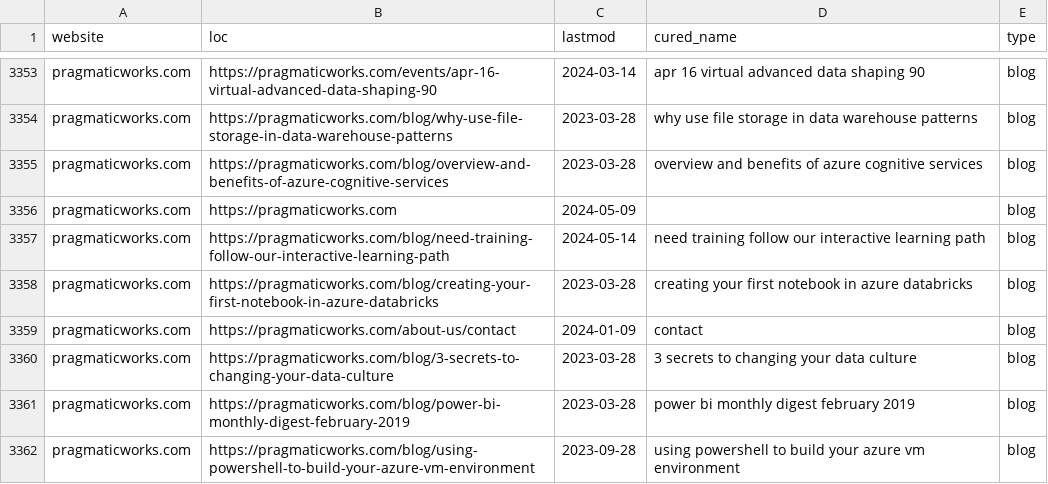
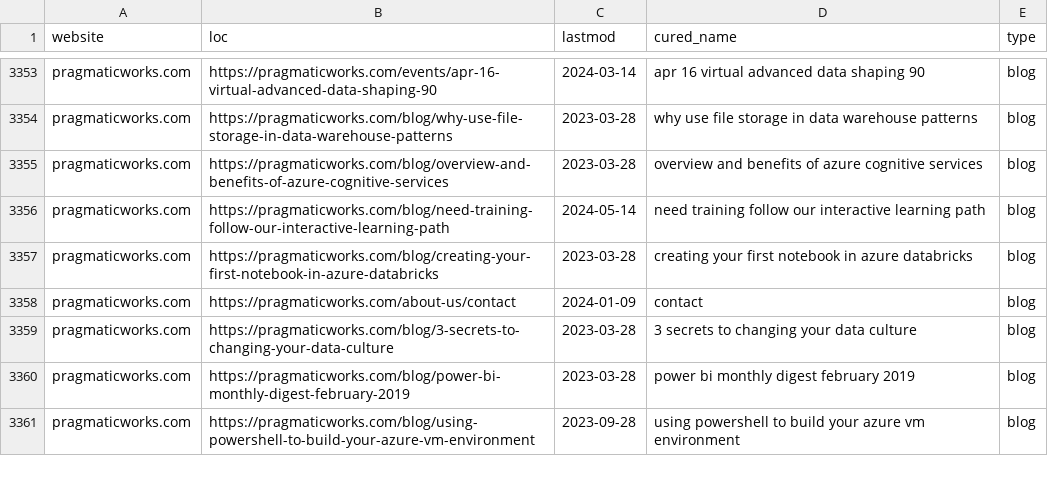
Before and after one commit to julian-passebecq/newsai_script, a CSV file: data/sitemap.csv, drawn as a sheet; only a part is shown, gaps mark what is left out; the diff covers the shown part only.

```diff
--- a/data/sitemap.csv
+++ b/data/sitemap.csv
@@ -3355,3 +3355,2 @@ pragmaticworks.com,https://pragmaticworks.com/blog/why-use-file-storage-in-data-
 pragmaticworks.com,https://pragmaticworks.com/blog/overview-and-benefits-of-azure-cognitive-services,2023-03-28,overview and benefits of azure cognitive services,blog
-pragmaticworks.com,https://pragmaticworks.com,2024-05-09,,blog
 pragmaticworks.com,https://pragmaticworks.com/blog/need-training-follow-our-interactive-learning-path,2024-05-14,need training follow our interactive learning path,blog
```
Also changed, not shown: 3 added rows and 2 removed rows elsewhere in this file, data/article_blog.csv.
